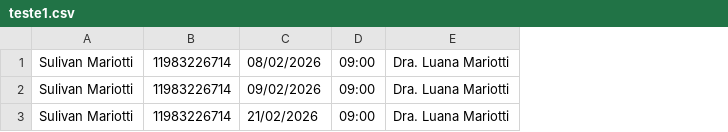
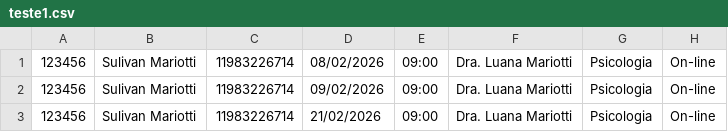
Before and after one commit to SulivanMariotti/lembrete-psi, a CSV file: teste1.csv, drawn as a sheet; the diff names each change by its address in the sheet, - before the commit and + after, or states it on an @@ line.

```diff
--- a/teste1.csv
+++ b/teste1.csv
+column A, rows 1-3: all 123456
+column G, rows 1-3: all Psicologia
+column H, rows 1-3: all On-line
```
Also changed, not shown: 3 other files.
